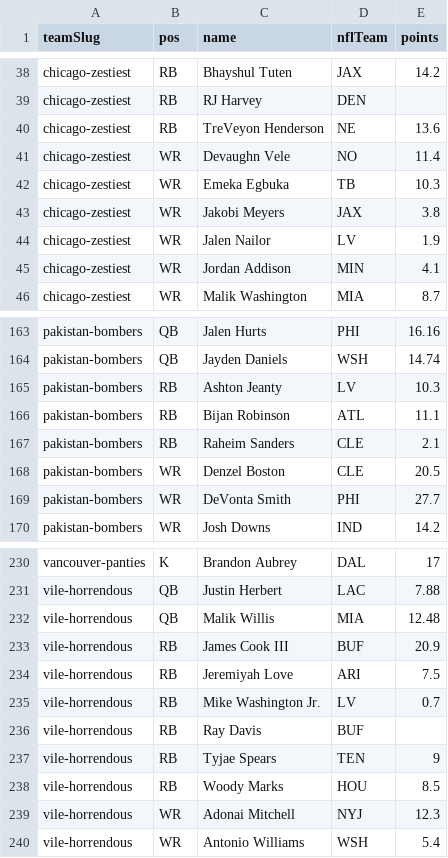
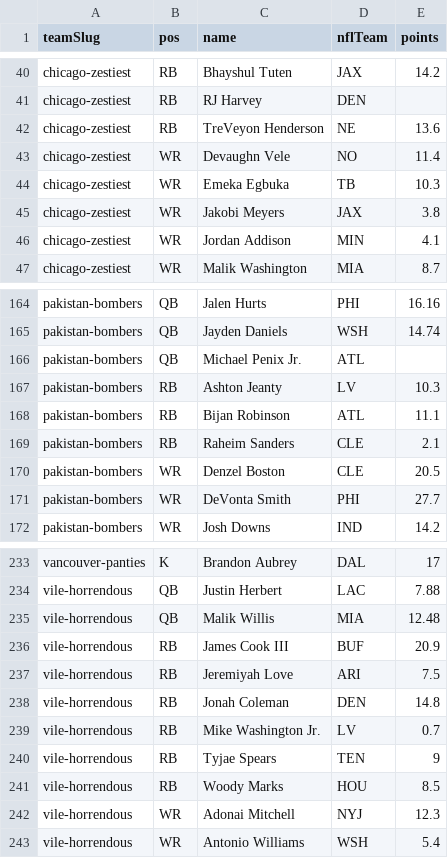
Before and after one commit to Scav-game/MakeFantasyGreatAgain, a CSV file: data/rosters.csv, drawn as a sheet; only a part is shown, gaps mark what is left out; removed rows and columns are numbered as before the commit, all else as after; the diff covers the shown part only; the diff names each change by its address in the sheet, - before the commit and + after, or states it on an @@ line.

```diff
--- a/data/rosters.csv
+++ b/data/rosters.csv
-row 44: chicago-zestiest | WR | Jalen Nailor | LV | 1.9
+row 166: pakistan-bombers | QB | Michael Penix Jr. | ATL
+row 238: vile-horrendous | RB | Jonah Coleman | DEN | 14.8
-row 236: vile-horrendous | RB | Ray Davis | BUF
```
Also changed, not shown: 7 added rows and 4 removed rows elsewhere in this file, data/news.csv, 2 other files.
